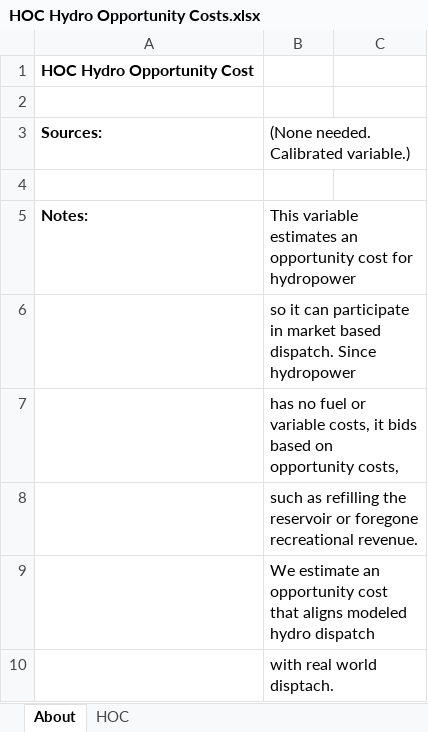
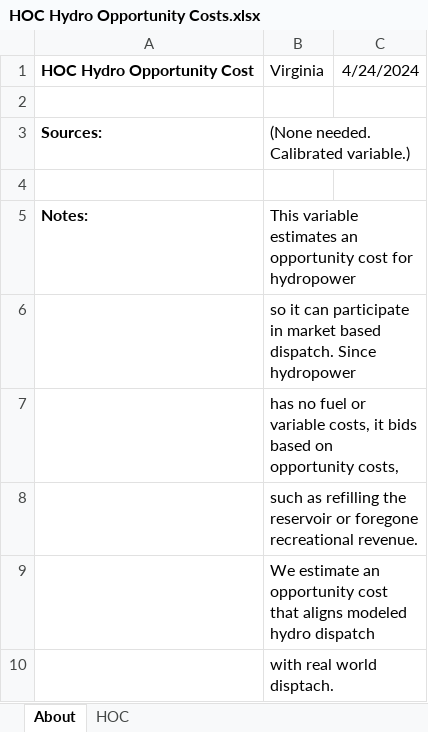
Before and after one commit to EnergyInnovation/eps-virginia, an Excel workbook: InputData/elec/HOC/HOC Hydro Opportunity Costs.xlsx, sheet About, drawn as a sheet; values as stored, in another font and other column widths than the file's, no borders; removed rows and columns are numbered as before the commit, all else as after; the diff names each change by its address in the sheet, - before the commit and + after, or states it on an @@ line.

```diff
--- a/InputData/elec/HOC/HOC Hydro Opportunity Costs.xlsx (sheet About)
+++ b/InputData/elec/HOC/HOC Hydro Opportunity Costs.xlsx (sheet About)
-row 1: HOC Hydro Opportunity Cost
+row 1: HOC Hydro Opportunity Cost | Virginia | 4/24/2024
```
Also changed, not shown: sheet HOC, InputData/ctrl-settings/BESHFoFRV/Boolean Elec Suppliers Have Foresight of Future RPS Values.xlsx, 21 other files.
